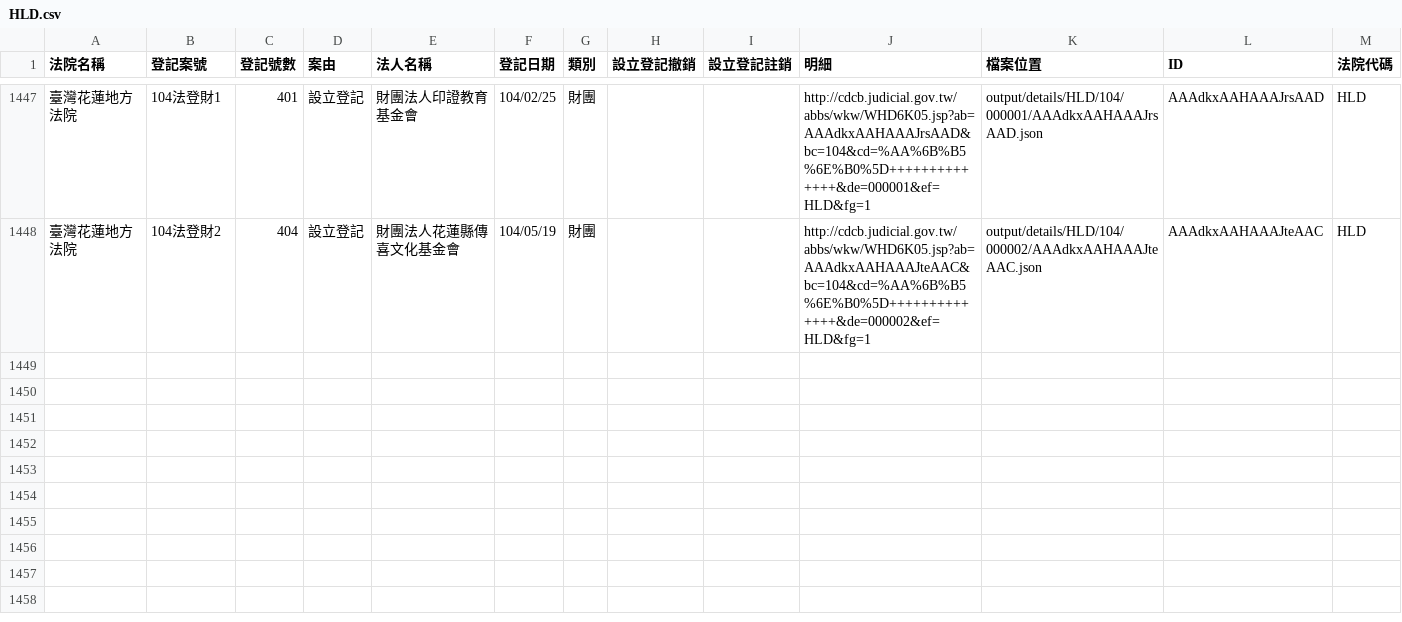
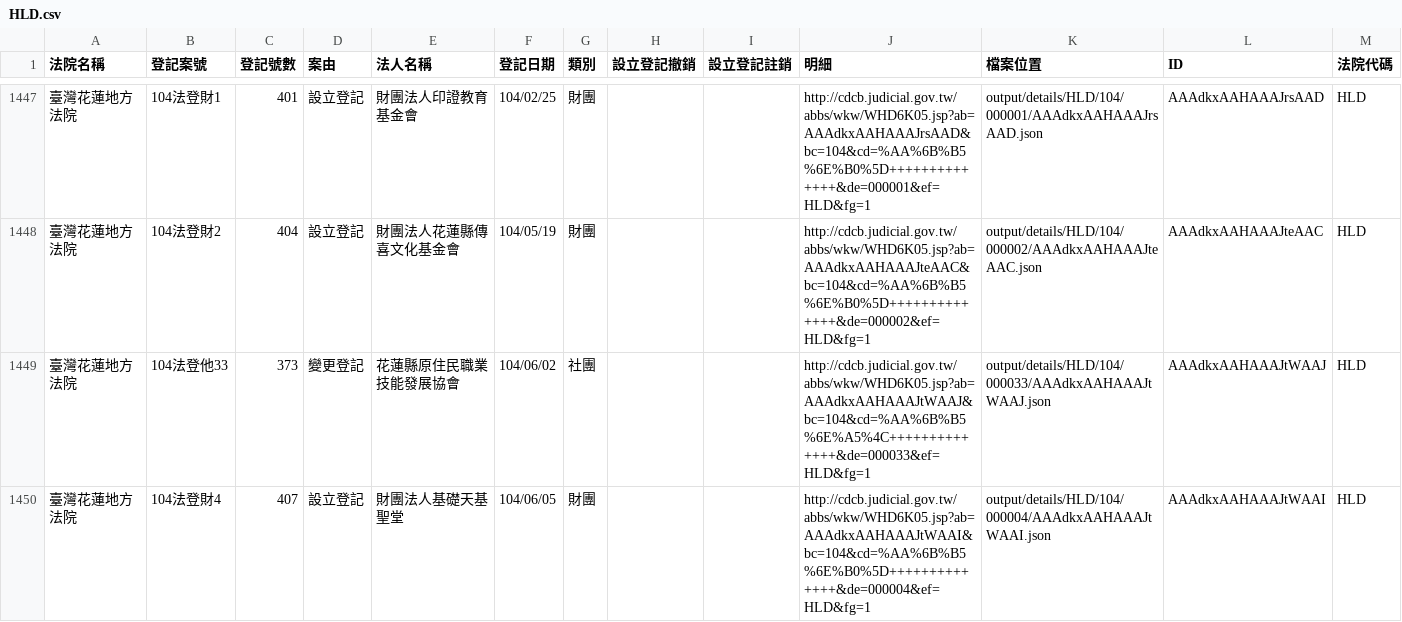
Before and after one commit to taichunmin/foundationtw, a CSV file: output/lists/HLD.csv, drawn as a sheet; only a part is shown, gaps mark what is left out.

Commit message:
update datasets @ 2015-06-10 23:12:32

```diff
--- a/output/lists/HLD.csv
+++ b/output/lists/HLD.csv
@@ -1448 +1448,3 @@
 臺灣花蓮地方法院,104法登財2,404,設立登記,財團法人花蓮縣傳喜文化基金會,104/05/19,財團,,,http://cdcb.judicial.gov.tw/abbs/wkw/WHD6K05.jsp?ab=AAAdkxAAHAAAJteAAC&bc=104&cd=%AA%6B%B5%6E%B0%5D++++++++++++++&de=000002&ef=HLD&fg=1,output/details/HLD/104/000002/AAAdkxAAHAAAJteAAC.json,AAAdkxAAHAAAJteAAC,HLD
+臺灣花蓮地方法院,104法登他33,373,變更登記,花蓮縣原住民職業技能發展協會,104/06/02,社團,,,http://cdcb.judicial.gov.tw/abbs/wkw/WHD6K05.jsp?ab=AAAdkxAAHAAAJtWAAJ&bc=104&cd=%AA%6B%B5%6E%A5%4C++++++++++++++&de=000033&ef=HLD&fg=1,output/details/HLD/104/000033/AAAdkxAAHAAAJtWAAJ.json,AAAdkxAAHAAAJtWAAJ,HLD
+臺灣花蓮地方法院,104法登財4,407,設立登記,財團法人基礎天基聖堂,104/06/05,財團,,,http://cdcb.judicial.gov.tw/abbs/wkw/WHD6K05.jsp?ab=AAAdkxAAHAAAJtWAAI&bc=104&cd=%AA%6B%B5%6E%B0%5D++++++++++++++&de=000004&ef=HLD&fg=1,output/details/HLD/104/000004/AAAdkxAAHAAAJtWAAI.json,AAAdkxAAHAAAJtWAAI,HLD
```
Also changed, not shown: 2 other files.
